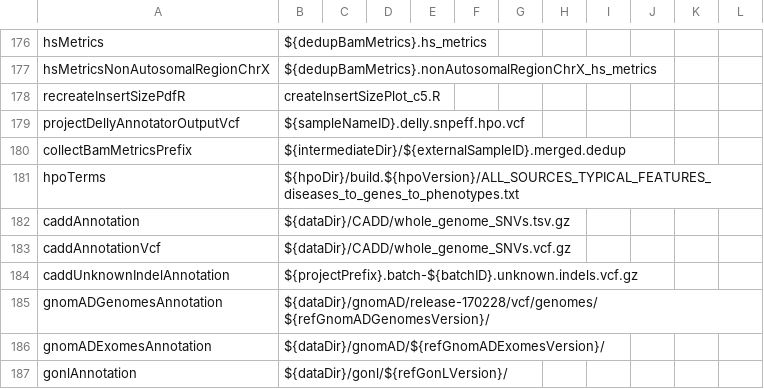
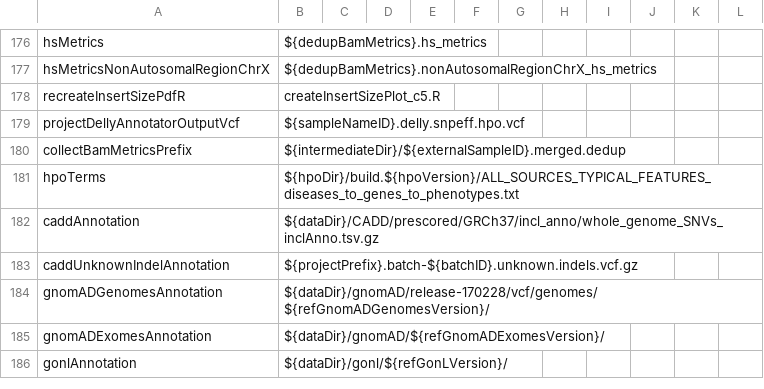
Before and after one commit to molgenis/NGS_DNA, a CSV file: parameters.csv, drawn as a sheet; only a part is shown, gaps mark what is left out.

Commit message:
updated vcfanno for CADD-v1.4

```diff
--- a/parameters.csv
+++ b/parameters.csv
@@ -181,4 +181,3 @@ collectBamMetricsPrefix,${intermediateDir}/${externalSampleID}.merged.dedup
 hpoTerms,${hpoDir}/build.${hpoVersion}/ALL_SOURCES_TYPICAL_FEATURES_diseases_to_genes_to_phenotypes.txt
-caddAnnotation,${dataDir}/CADD/whole_genome_SNVs.tsv.gz
-caddAnnotationVcf,${dataDir}/CADD/whole_genome_SNVs.vcf.gz
+caddAnnotation,${dataDir}/CADD/prescored/GRCh37/incl_anno/whole_genome_SNVs_inclAnno.tsv.gz
 caddUnknownIndelAnnotation,${projectPrefix}.batch-${batchID}.unknown.indels.vcf.gz
```
Also changed, not shown: 1 other file.
